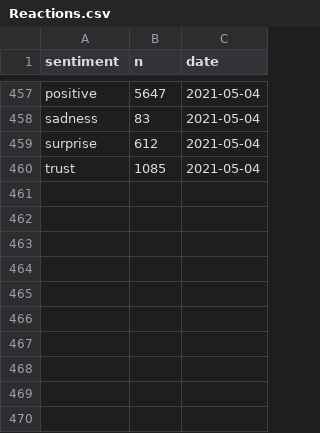
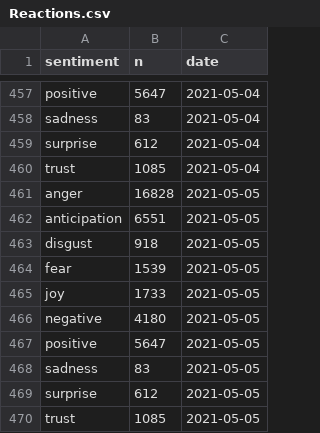
Before and after one commit to simmieyungie/TwittterScrapR, a CSV file: Analysis/Reactions.csv, drawn as a sheet; only a part is shown, gaps mark what is left out; the diff names each change by its address in the sheet, - before the commit and + after, or states it on an @@ line.

```diff
--- a/Analysis/Reactions.csv
+++ b/Analysis/Reactions.csv
+row 461: anger | 16828 | 2021-05-05
+row 462: anticipation | 6551 | 2021-05-05
+row 463: disgust | 918 | 2021-05-05
+row 464: fear | 1539 | 2021-05-05
+row 465: joy | 1733 | 2021-05-05
+row 466: negative | 4180 | 2021-05-05
+row 467: positive | 5647 | 2021-05-05
+row 468: sadness | 83 | 2021-05-05
+row 469: surprise | 612 | 2021-05-05
+row 470: trust | 1085 | 2021-05-05
```
Also changed, not shown: Analysis/Topwords.csv, Analysis/handles.csv, 2 other files.
